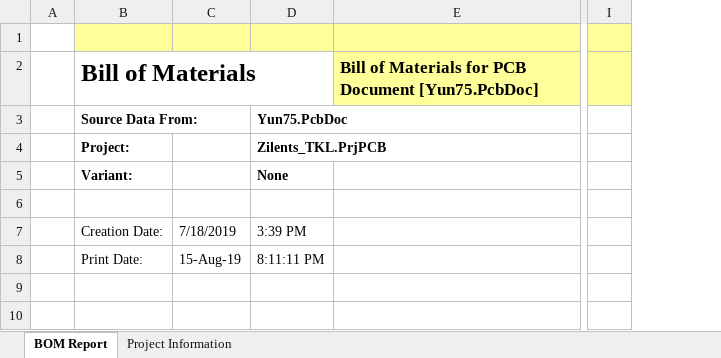
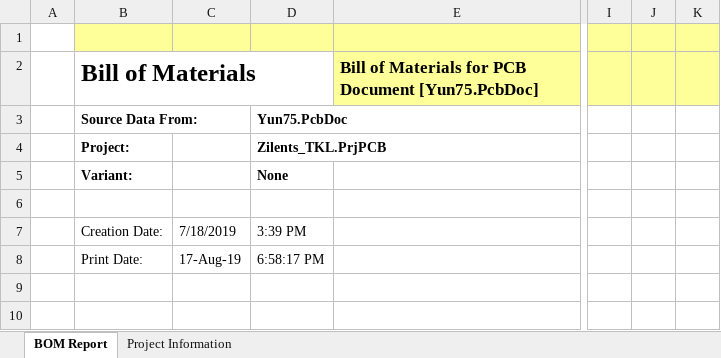
Before and after one commit to EvaSerr/YunTKL, an Excel workbook: Yun75_BoM.xlsx, sheet BOM Report, drawn as a sheet; only a part is shown, gaps mark what is left out; values as stored, in another font and other column widths than the file's, no borders; the diff names each change by its address in the sheet, - before the commit and + after, or states it on an @@ line.

```diff
--- a/Yun75_BoM.xlsx (sheet BOM Report)
+++ b/Yun75_BoM.xlsx (sheet BOM Report)
+column J, empty
+column K, empty
-C8: 15-Aug-19
+C8: 17-Aug-19
-D8: 8:11:11 PM
+D8: 6:58:17 PM
```
Also changed, not shown: formulas that keep their value, 48 other files.
